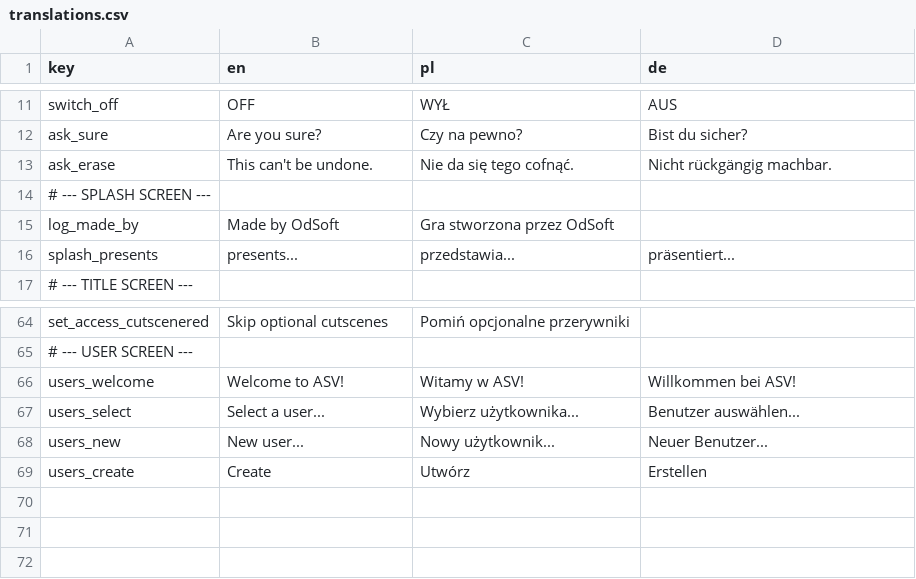
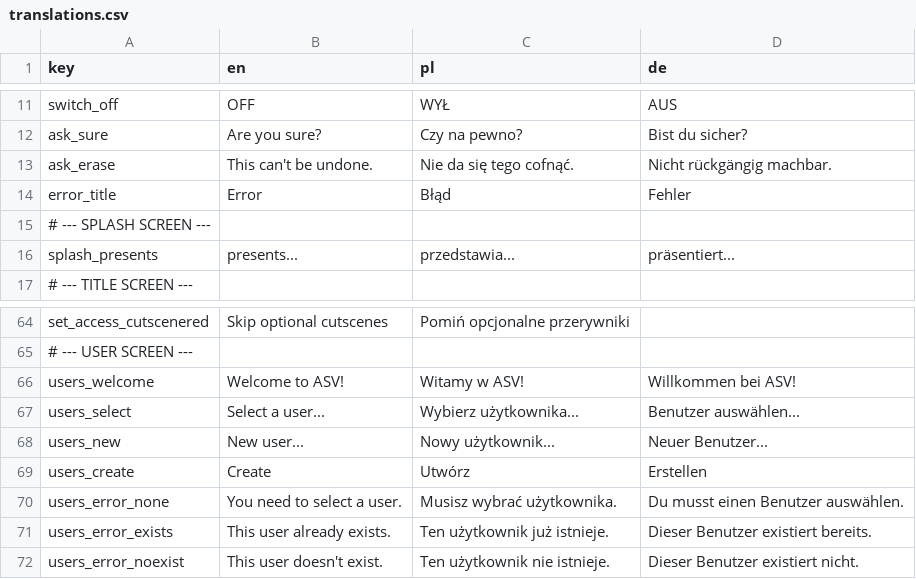
Before and after one commit to odsoft/AwesomeStickmanVenture, a CSV file: translations.csv, drawn as a sheet; only a part is shown, gaps mark what is left out; removed rows and columns are numbered as before the commit, all else as after; the diff names each change by its address in the sheet, - before the commit and + after, or states it on an @@ line.

Commit message:
Partially introduce user system

```diff
--- a/translations.csv
+++ b/translations.csv
+row 14: error_title | Error | Błąd | Fehler
-row 15: log_made_by | Made by OdSoft | Gra stworzona przez OdSoft
+row 70: users_error_none | You need to select a user. | Musisz wybrać użytkownika. | Du musst einen Benutzer auswählen.
+row 71: users_error_exists | This user already exists. | Ten użytkownik już istnieje. | Dieser Benutzer existiert bereits.
+row 72: users_error_noexist | This user doesn't exist. | Ten użytkownik nie istnieje. | Dieser Benutzer existiert nicht.
```
Also changed, not shown: 4 other files.
